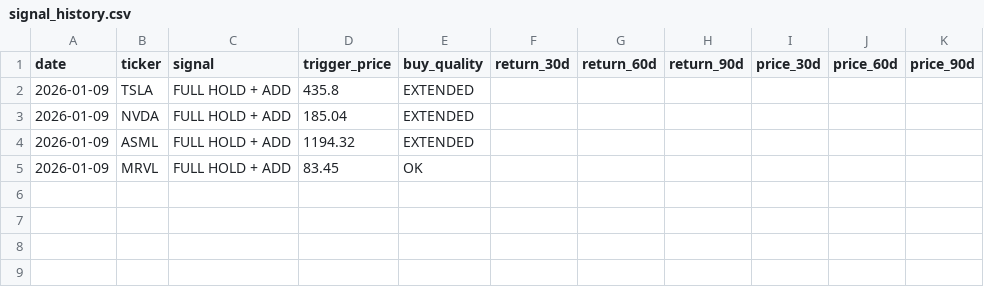
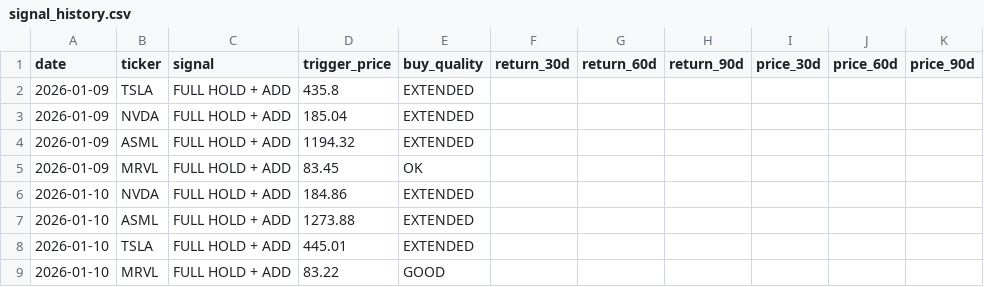
Before and after one commit to CalmDude/my_script_project, a CSV file: data/signal_history.csv, drawn as a sheet; the diff names each change by its address in the sheet, - before the commit and + after, or states it on an @@ line.

Commit message:
Enhanced Buy and Sell Quality logic

```diff
--- a/data/signal_history.csv
+++ b/data/signal_history.csv
+row 6: 2026-01-10 | NVDA | FULL HOLD + ADD | 184.86 | EXTENDED
+row 7: 2026-01-10 | ASML | FULL HOLD + ADD | 1273.88 | EXTENDED
+row 8: 2026-01-10 | TSLA | FULL HOLD + ADD | 445.01 | EXTENDED
+row 9: 2026-01-10 | MRVL | FULL HOLD + ADD | 83.22 | GOOD
```
Also changed, not shown: 5 other files.
